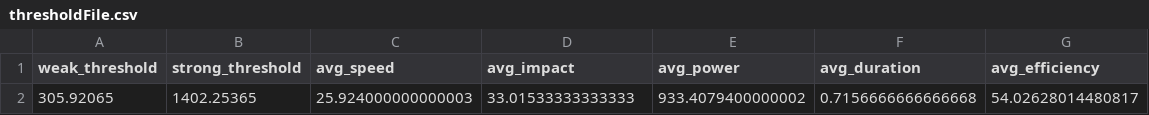
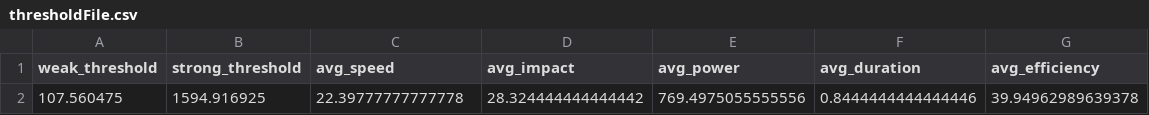
Before and after one commit to Aswin1-code/Mini-Projects, a CSV file: SIH26 badminton proj v1/codeFiles/dashboard/thresholdFile.csv, drawn as a sheet.

```diff
--- a/SIH26 badminton proj v1/codeFiles/dashboard/thresholdFile.csv
+++ b/SIH26 badminton proj v1/codeFiles/dashboard/thresholdFile.csv
@@ -1,2 +1,2 @@
 weak_threshold,strong_threshold,avg_speed,avg_impact,avg_power,avg_duration,avg_efficiency
-305.92065,1402.25365,25.924000000000003,33.01533333333333,933.4079400000002,0.7156666666666668,54.02628014480817
+107.560475,1594.916925,22.39777777777778,28.324444444444442,769.4975055555556,0.8444444444444446,39.94962989639378
```
Also changed, not shown: SIH26 badminton proj v1/codeFiles/dashboard/players/P001_Aswin.csv, 42 other files.
